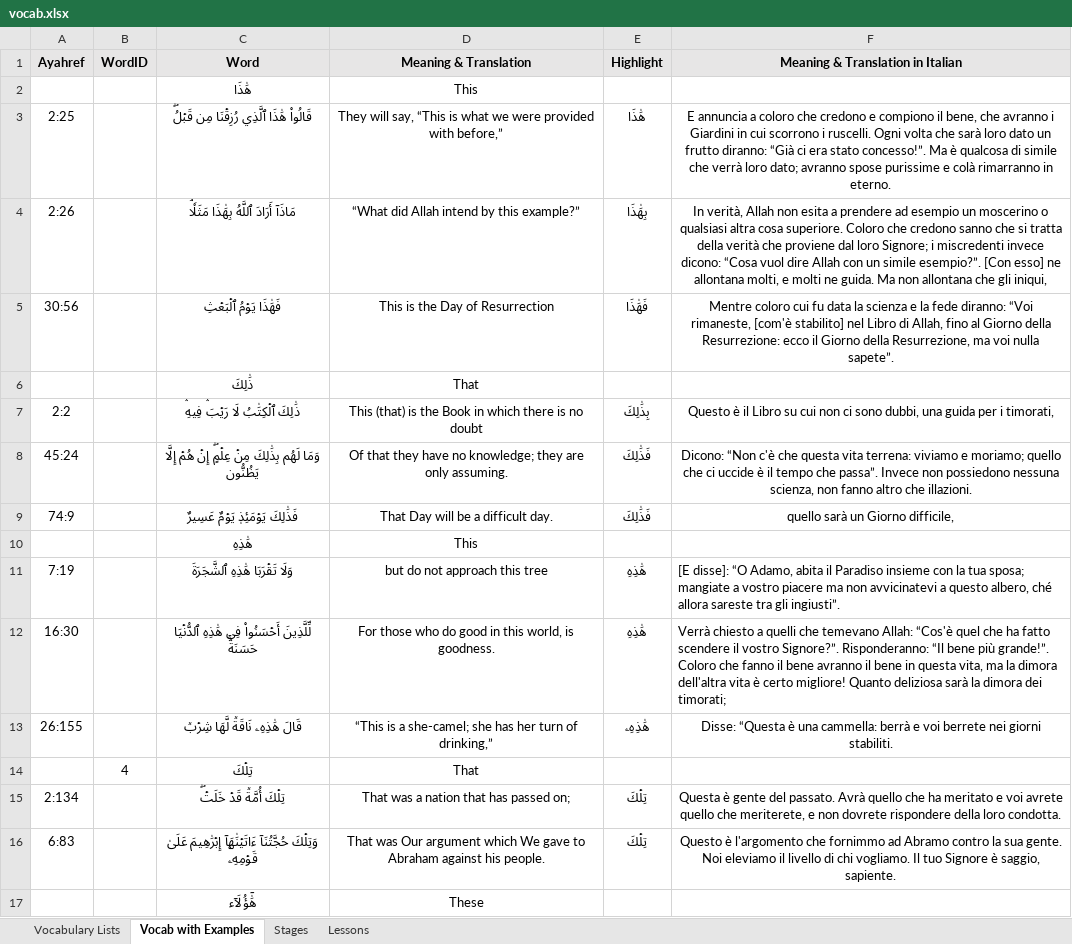
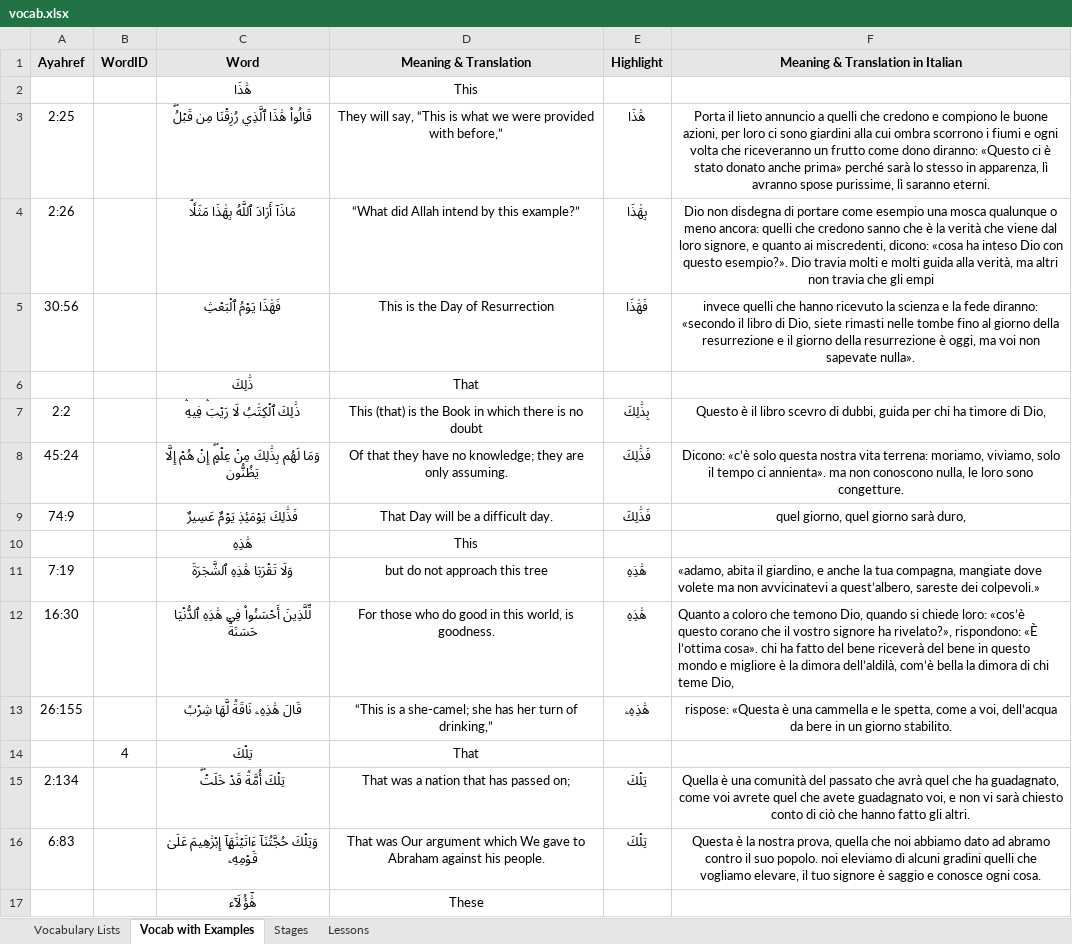
Before and after one commit to aventayman/arabic101_translation, an Excel workbook: vocab.xlsx, sheet Vocab with Examples, drawn as a sheet; only a part is shown; values as stored, in another font and other column widths than the file's, no borders; the diff covers the shown part only; the diff names each change by its address in the sheet, - before the commit and + after, or states it on an @@ line.

Commit message:
Refactor translation automation: replace API fetching with local file reading, update Excel handling, and improve error messages.

```diff
--- a/vocab.xlsx (sheet Vocab with Examples)
+++ b/vocab.xlsx (sheet Vocab with Examples)
-F3 (Meaning & Translation in Italian): E annuncia a coloro che credono e compiono il bene, che avranno i Giardini in cui scorrono i ruscelli. Ogni volta che sarà loro dato un frutto diranno: “Già ci era stato concesso!”. Ma è qualcosa di simile che verrà loro dato; avranno spose purissime e colà rimarranno in eterno.
+F3 (Meaning & Translation in Italian): Porta il lieto annuncio a quelli che credono e compiono le buone azioni, per loro ci sono giardini alla cui ombra scorrono i fiumi e ogni volta che riceveranno un frutto come dono diranno: «Questo ci è stato donato anche prima» perché sarà lo stesso in apparenza, lì avranno spose purissime, lì saranno eterni.
-F4 (Meaning & Translation in Italian): In verità, Allah non esita a prendere ad esempio un moscerino o qualsiasi altra cosa superiore. Coloro che credono sanno che si tratta della verità che proviene dal loro Signore; i miscredenti invece dicono: “Cosa vuol dire Allah con un simile esempio?”. [Con esso] ne allontana molti, e molti ne guida. Ma non allontana che gli iniqui,
+F4 (Meaning & Translation in Italian): Dio non disdegna di portare come esempio una mosca qualunque o meno ancora: quelli che credono sanno che è la verità che viene dal loro signore, e quanto ai miscredenti, dicono: «cosa ha inteso Dio con questo esempio?». Dio travia molti e molti guida alla verità, ma altri non travia che gli empi
-F5 (Meaning & Translation in Italian): Mentre coloro cui fu data la scienza e la fede diranno: “Voi rimaneste, [com'è stabilito] nel Libro di Allah, fino al Giorno della Resurrezione: ecco il Giorno della Resurrezione, ma voi nulla sapete”.
+F5 (Meaning & Translation in Italian): invece quelli che hanno ricevuto la scienza e la fede diranno: «secondo il libro di Dio, siete rimasti nelle tombe fino al giorno della resurrezione e il giorno della resurrezione è oggi, ma voi non sapevate nulla».
-F7 (Meaning & Translation in Italian): …è il Libro su cui non ci sono dubbi, una guida per i timorati,
+F7 (Meaning & Translation in Italian): …è il libro scevro di dubbi, guida per chi ha timore di Dio,
-F8 (Meaning & Translation in Italian): Dicono: “Non c'è che questa vita terrena: viviamo e moriamo; quello che ci uccide è il tempo che passa”. Invece non possiedono nessuna scienza, non fanno altro che illazioni.
+F8 (Meaning & Translation in Italian): Dicono: «c’è solo questa nostra vita terrena: moriamo, viviamo, solo il tempo ci annienta». ma non conoscono nulla, le loro sono congetture.
-F9 (Meaning & Translation in Italian): quello sarà un Giorno difficile,
+F9 (Meaning & Translation in Italian): quel giorno, quel giorno sarà duro,
-F11 (Meaning & Translation in Italian): [E disse]: “O Adamo, abita il Paradiso insieme con la tua sposa; mangiate a vostro piacere ma non avvicinatevi a questo albero, ché allora sareste tra gli ingiusti”.
+F11 (Meaning & Translation in Italian): «adamo, abita il giardino, e anche la tua compagna, mangiate dove volete ma non avvicinatevi a quest’albero, sareste dei colpevoli.»
-F12 (Meaning & Translation in Italian): Verrà chiesto a quelli che temevano Allah: “Cos'è quel che ha fatto scendere il vostro Signore?”. Risponderanno: “Il bene più grande!”. Coloro che fanno il bene avranno il bene in questa vita, ma la dimora dell'altra vita è certo migliore! Quanto deliziosa sarà la dimora dei timorati;
+F12 (Meaning & Translation in Italian): Quanto a coloro che temono Dio, quando si chiede loro: «cos’è questo corano che il vostro signore ha rivelato?», rispondono: «È l’ottima cosa». chi ha fatto del bene riceverà del bene in questo mondo e migliore è la dimora dell’aldilà, com’è bella la dimora di chi teme Dio,
-F13 (Meaning & Translation in Italian): Disse: “Questa è una cammella: berrà e voi berrete nei giorni stabiliti.
+F13 (Meaning & Translation in Italian): rispose: «Questa è una cammella e le spetta, come a voi, dell’acqua da bere in un giorno stabilito.
-F15 (Meaning & Translation in Italian): Questa è gente del passato. Avrà quello che ha meritato e voi avrete quello che meriterete, e non dovrete rispondere della loro condotta.
+F15 (Meaning & Translation in Italian): Quella è una comunità del passato che avrà quel che ha guadagnato, come voi avrete quel che avete guadagnato voi, e non vi sarà chiesto conto di ciò che hanno fatto gli altri.
-F16 (Meaning & Translation in Italian): Questo è l'argomento che fornimmo ad Abramo contro la sua gente. Noi eleviamo il livello di chi vogliamo. Il tuo Signore è saggio, sapiente.
+F16 (Meaning & Translation in Italian): Questa è la nostra prova, quella che noi abbiamo dato ad abramo contro il suo popolo. noi eleviamo di alcuni gradini quelli che vogliamo elevare, il tuo signore è saggio e conosce ogni cosa.
```
Also changed, not shown: 1054 edited cells elsewhere in this sheet, 1 other file.
